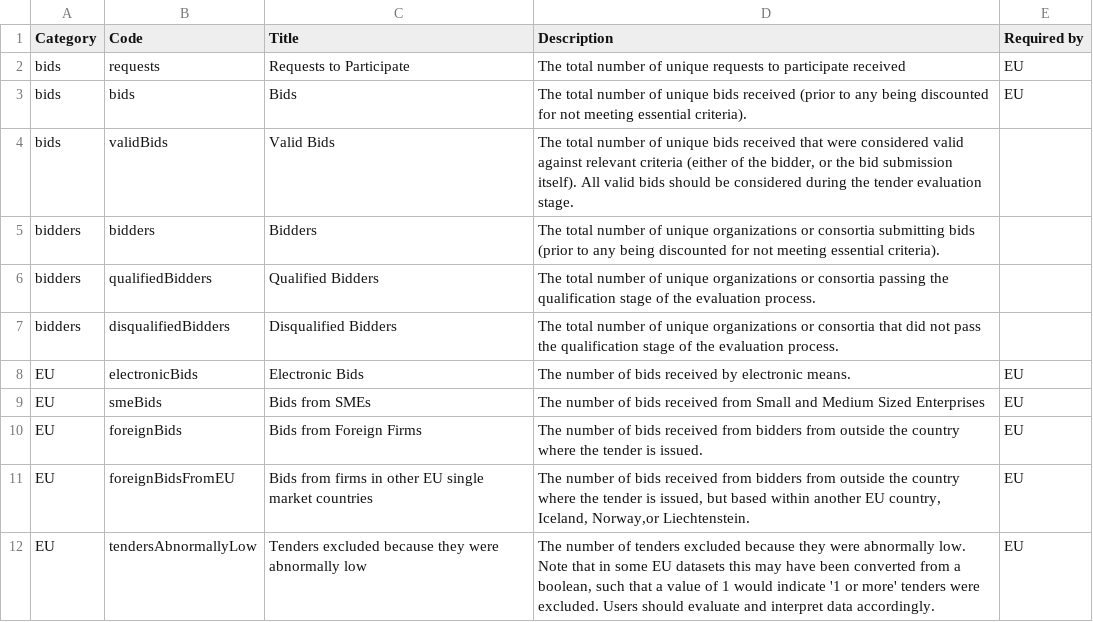
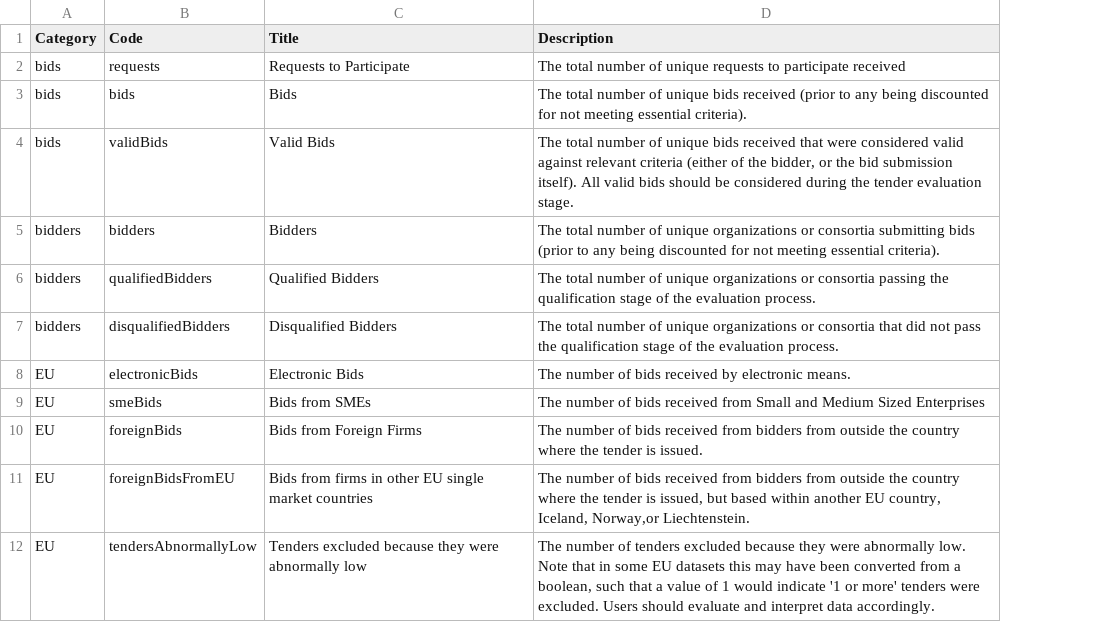
Before and after one commit to open-contracting-extensions/ocds_bid_extension, a CSV file: codelists/bidStatistics.csv, drawn as a sheet; the diff names each change by its address in the sheet, - before the commit and + after, or states it on an @@ line.

Commit message:
Correcting codelist newlines and removing required by. Closes https://github.com/open-contracting/ocds-extensions/issues/55

```diff
--- a/codelists/bidStatistics.csv
+++ b/codelists/bidStatistics.csv
-column E (Required by), rows 2-12: EU | EU |  |  |  |  | EU | EU | EU | EU | EU
```
Also changed, not shown: codelists/bidStatus.csv.
